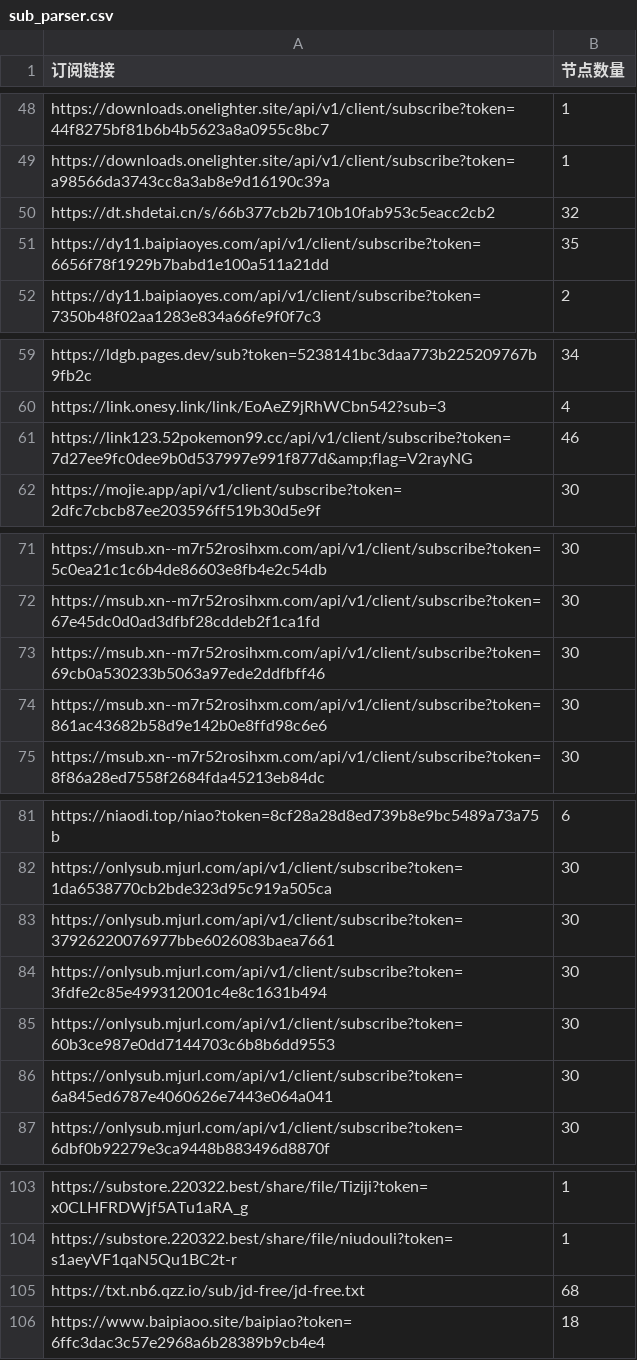
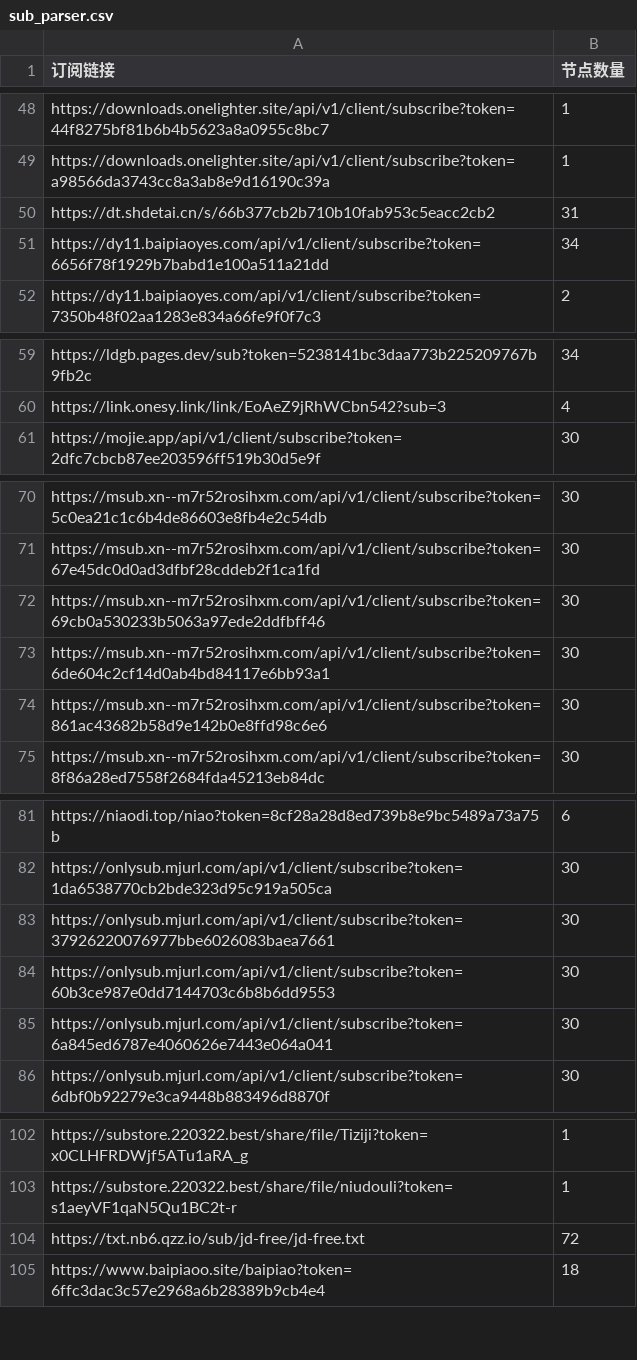
Before and after one commit to pdd520/NodeParser, a CSV file: sub_parser.csv, drawn as a sheet; only a part is shown, gaps mark what is left out.

```diff
--- a/sub_parser.csv
+++ b/sub_parser.csv
@@ -49,4 +49,4 @@ https://downloads.onelighter.site/api/v1/client/subscribe?token=44f8275bf81b6b4b
 https://downloads.onelighter.site/api/v1/client/subscribe?token=a98566da3743cc8a3ab8e9d16190c39a,1
-https://dt.shdetai.cn/s/66b377cb2b710b10fab953c5eacc2cb2,32
-https://dy11.baipiaoyes.com/api/v1/client/subscribe?token=6656f78f1929b7babd1e100a511a21dd,35
+https://dt.shdetai.cn/s/66b377cb2b710b10fab953c5eacc2cb2,31
+https://dy11.baipiaoyes.com/api/v1/client/subscribe?token=6656f78f1929b7babd1e100a511a21dd,34
 https://dy11.baipiaoyes.com/api/v1/client/subscribe?token=7350b48f02aa1283e834a66fe9f0f7c3,2
@@ -60,3 +60,2 @@ https://ldgb.pages.dev/sub?token=5238141bc3daa773b225209767b9fb2c,34
 https://link.onesy.link/link/EoAeZ9jRhWCbn542?sub=3,4
-https://link123.52pokemon99.cc/api/v1/client/subscribe?token=7d27ee9fc0dee9b0d537997e991f877d&amp;flag=V2rayNG,46
 https://mojie.app/api/v1/client/subscribe?token=2dfc7cbcb87ee203596ff519b30d5e9f,30
@@ -73,2 +72,3 @@ https://msub.xn--m7r52rosihxm.com/api/v1/client/subscribe?token=67e45dc0d0ad3dfb
 https://msub.xn--m7r52rosihxm.com/api/v1/client/subscribe?token=69cb0a530233b5063a97ede2ddfbff46,30
+https://msub.xn--m7r52rosihxm.com/api/v1/client/subscribe?token=6de604c2cf14d0ab4bd84117e6bb93a1,30
 https://msub.xn--m7r52rosihxm.com/api/v1/client/subscribe?token=861ac43682b58d9e142b0e8ffd98c6e6,30
@@ -83,3 +83,2 @@ https://onlysub.mjurl.com/api/v1/client/subscribe?token=1da6538770cb2bde323d95c9
 https://onlysub.mjurl.com/api/v1/client/subscribe?token=37926220076977bbe6026083baea7661,30
-https://onlysub.mjurl.com/api/v1/client/subscribe?token=3fdfe2c85e499312001c4e8c1631b494,30
 https://onlysub.mjurl.com/api/v1/client/subscribe?token=60b3ce987e0dd7144703c6b8b6dd9553,30
@@ -104,3 +103,3 @@ https://substore.220322.best/share/file/Tiziji?token=x0CLHFRDWjf5ATu1aRA_g,1
 https://substore.220322.best/share/file/niudouli?token=s1aeyVF1qaN5Qu1BC2t-r,1
-https://txt.nb6.qzz.io/sub/jd-free/jd-free.txt,68
+https://txt.nb6.qzz.io/sub/jd-free/jd-free.txt,72
 https://www.baipiaoo.site/baipiao?token=6ffc3dac3c57e2968a6b28389b9cb4e4,18
```
Also changed, not shown: 3 other files.
